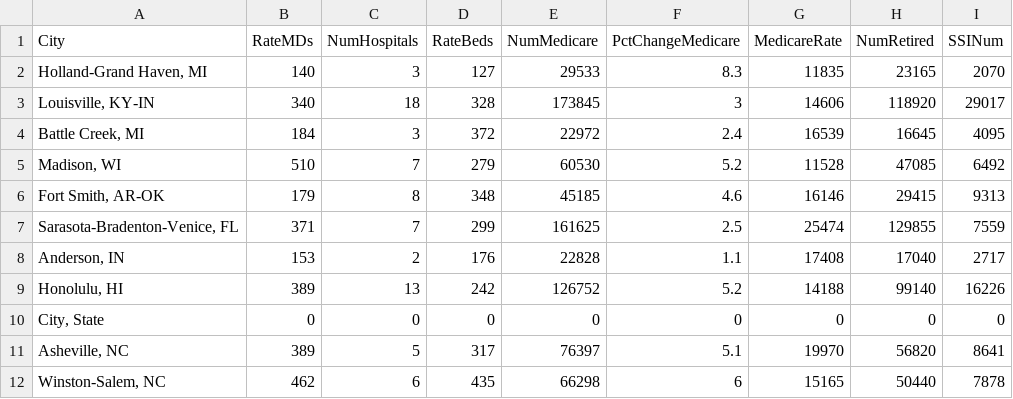
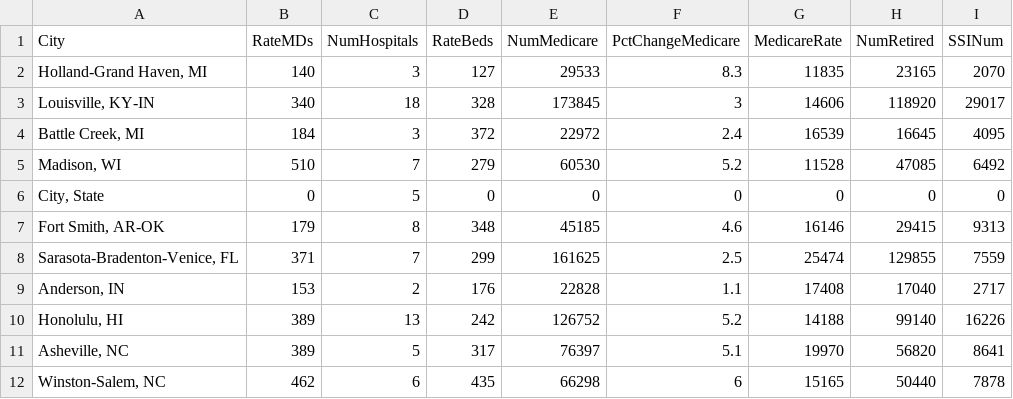
Before and after one commit to vdavv/GUI-CSV-Editor, a CSV file: data/MetroHealth83Original.csv, drawn as a sheet; only a part is shown.

```diff
--- a/data/MetroHealth83Original.csv
+++ b/data/MetroHealth83Original.csv
@@ -5,2 +5,3 @@
 "Madison, WI",510,7,279,60530,5.2,11528,47085,6492
+"City, State",0,5,0,0,0,0,0,0
 "Fort Smith, AR-OK",179,8,348,45185,4.6,16146,29415,9313
@@ -9,3 +10,2 @@
 "Honolulu, HI",389,13,242,126752,5.2,14188,99140,16226
-"City, State",0,0,0,0,0,0,0,0
 "Asheville, NC",389,5,317,76397,5.1,19970,56820,8641
```
Also changed, not shown: 20 other files.
